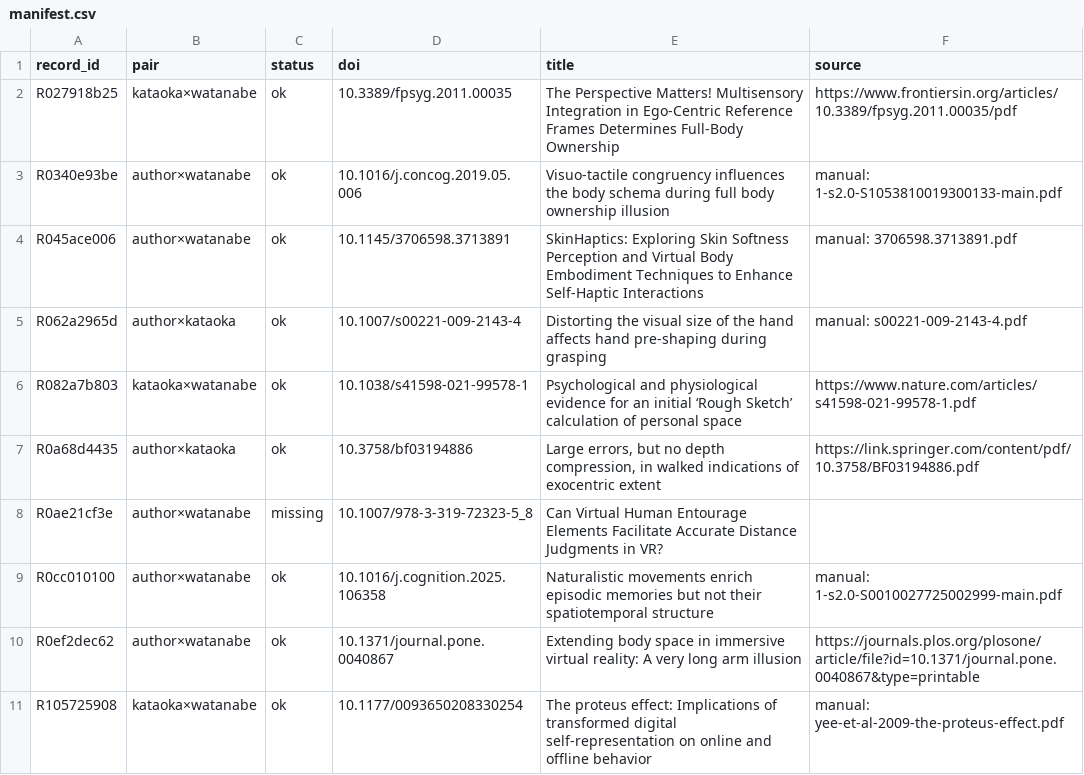
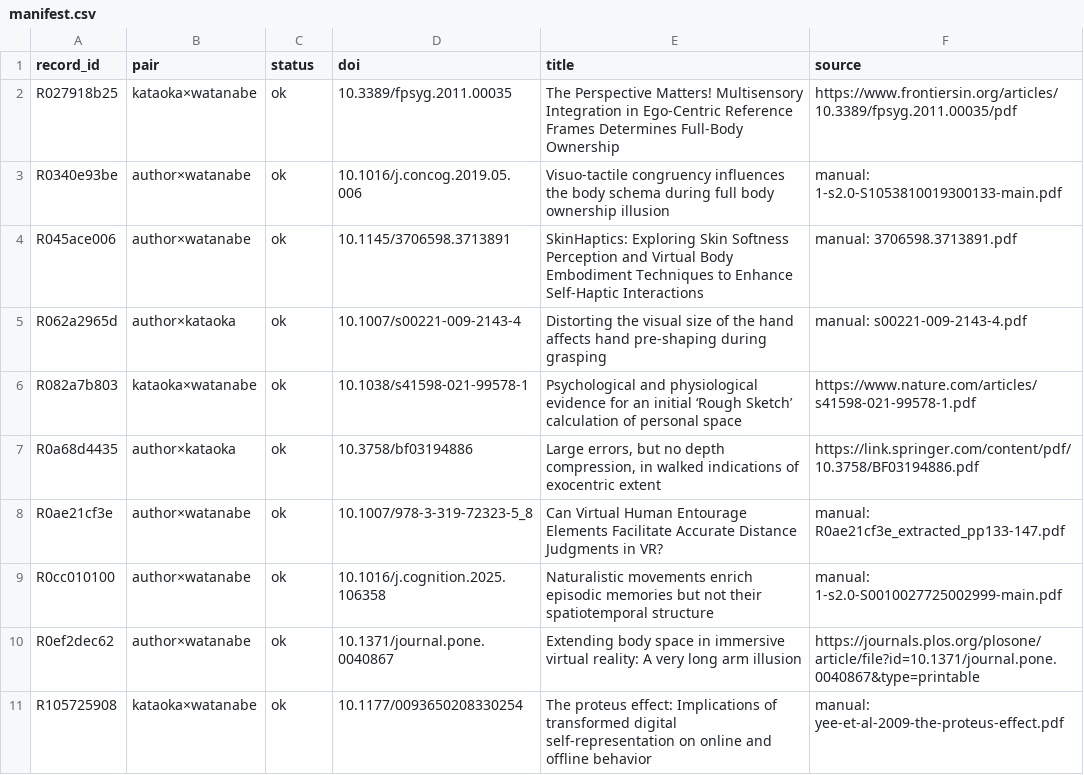
Before and after one commit to usamaru33/SurveyProtocol, a CSV file: fulltext/manifest.csv, drawn as a sheet; only a part is shown.

```diff
--- a/fulltext/manifest.csv
+++ b/fulltext/manifest.csv
@@ -7,3 +7,3 @@ R082a7b803,kataoka×watanabe,ok,10.1038/s41598-021-99578-1,Psychological and phy
 R0a68d4435,author×kataoka,ok,10.3758/bf03194886,"Large errors, but no depth compression, in walked indications of exocentric extent",https://link.springer.com/content/pdf/10.3758/BF03194886.pdf
-R0ae21cf3e,author×watanabe,missing,10.1007/978-3-319-72323-5_8,Can Virtual Human Entourage Elements Facilitate Accurate Distance Judgments in VR?,
+R0ae21cf3e,author×watanabe,ok,10.1007/978-3-319-72323-5_8,Can Virtual Human Entourage Elements Facilitate Accurate Distance Judgments in VR?,manual: R0ae21cf3e_extracted_pp133-147.pdf
 R0cc010100,author×watanabe,ok,10.1016/j.cognition.2025.106358,Naturalistic movements enrich episodic memories but not their spatiotemporal structure,manual: 1-s2.0-S0010027725002999-main.pdf
```
Also changed, not shown: 2 other files.
